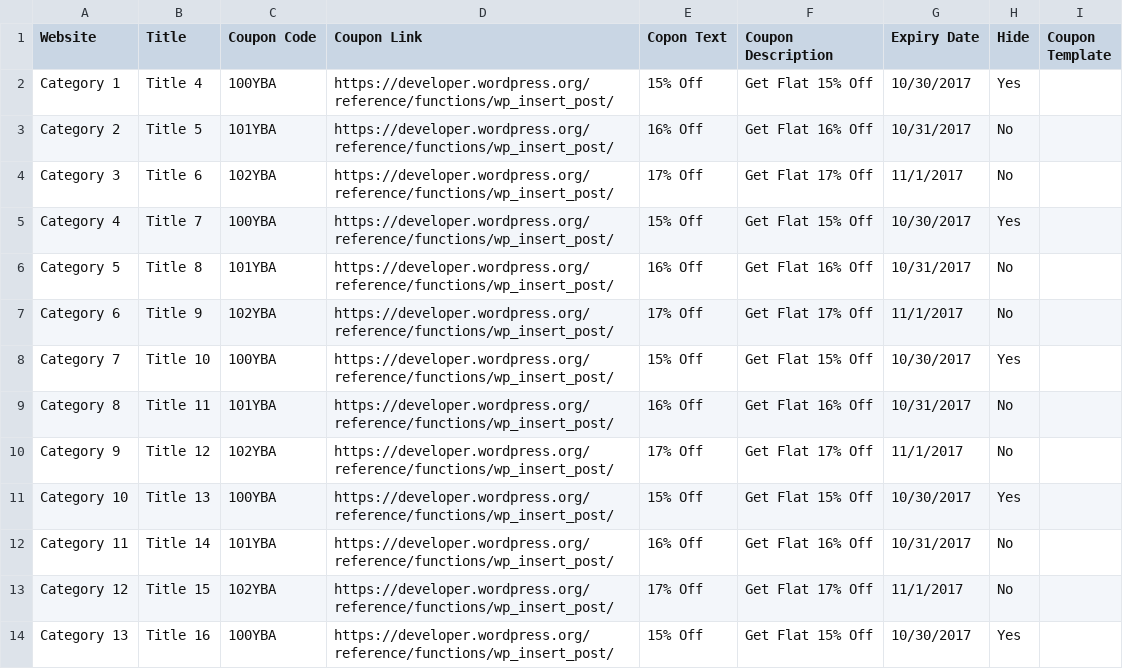
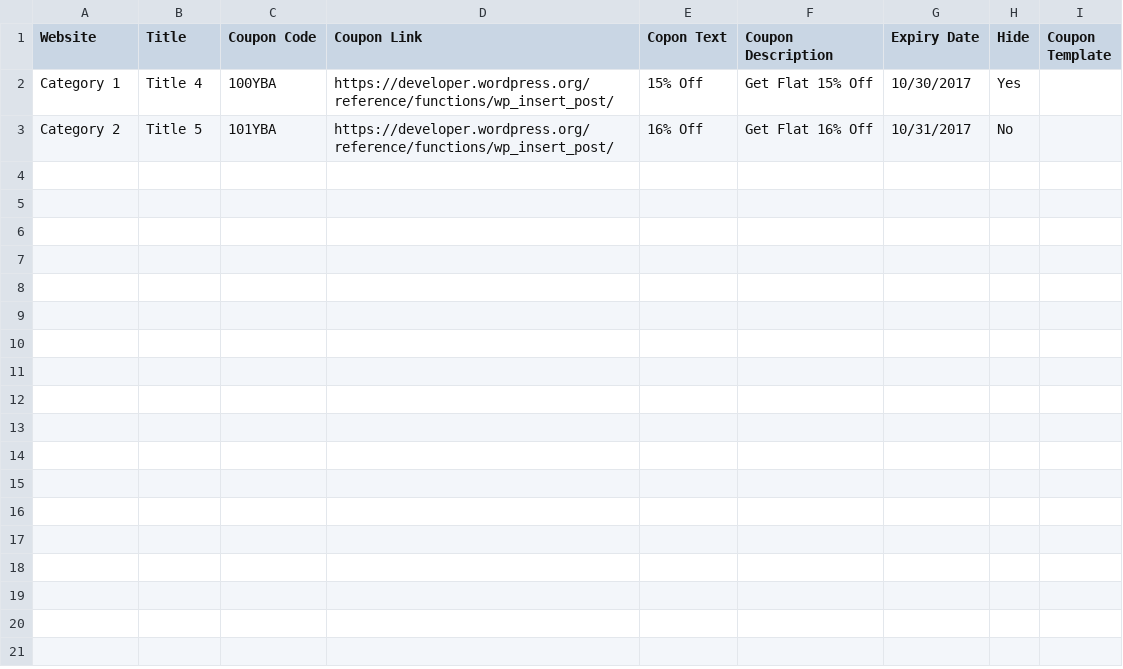
Before and after one commit to DotCamp/wp-coupons-and-deals, a CSV file: includes/templates/extras/wpcd_file2.csv, drawn as a sheet; the diff names each change by its address in the sheet, - before the commit and + after, or states it on an @@ line.

```diff
--- a/includes/templates/extras/wpcd_file2.csv
+++ b/includes/templates/extras/wpcd_file2.csv
-row 4: Category 3 | Title 6 | 102YBA | https://developer.wordpress.org/reference/functions/wp_insert_post/ | 17% Off | Get Flat 17% Off | 11/1/2017 | No
-row 5: Category 4 | Title 7 | 100YBA | https://developer.wordpress.org/reference/functions/wp_insert_post/ | 15% Off | Get Flat 15% Off | 10/30/2017 | Yes
-row 6: Category 5 | Title 8 | 101YBA | https://developer.wordpress.org/reference/functions/wp_insert_post/ | 16% Off | Get Flat 16% Off | 10/31/2017 | No
-row 7: Category 6 | Title 9 | 102YBA | https://developer.wordpress.org/reference/functions/wp_insert_post/ | 17% Off | Get Flat 17% Off | 11/1/2017 | No
-row 8: Category 7 | Title 10 | 100YBA | https://developer.wordpress.org/reference/functions/wp_insert_post/ | 15% Off | Get Flat 15% Off | 10/30/2017 | Yes
-row 9: Category 8 | Title 11 | 101YBA | https://developer.wordpress.org/reference/functions/wp_insert_post/ | 16% Off | Get Flat 16% Off | 10/31/2017 | No
-row 10: Category 9 | Title 12 | 102YBA | https://developer.wordpress.org/reference/functions/wp_insert_post/ | 17% Off | Get Flat 17% Off | 11/1/2017 | No
-row 11: Category 10 | Title 13 | 100YBA | https://developer.wordpress.org/reference/functions/wp_insert_post/ | 15% Off | Get Flat 15% Off | 10/30/2017 | Yes
-row 12: Category 11 | Title 14 | 101YBA | https://developer.wordpress.org/reference/functions/wp_insert_post/ | 16% Off | Get Flat 16% Off | 10/31/2017 | No
-row 13: Category 12 | Title 15 | 102YBA | https://developer.wordpress.org/reference/functions/wp_insert_post/ | 17% Off | Get Flat 17% Off | 11/1/2017 | No
-row 14: Category 13 | Title 16 | 100YBA | https://developer.wordpress.org/reference/functions/wp_insert_post/ | 15% Off | Get Flat 15% Off | 10/30/2017 | Yes
```
Also changed, not shown: 4 other files.
